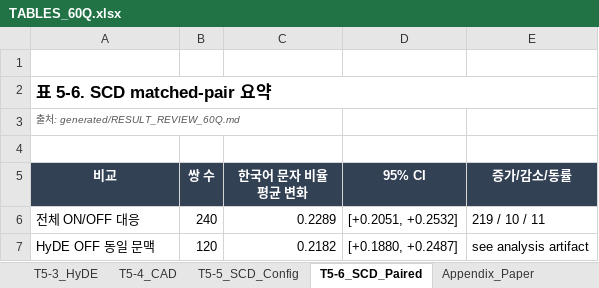
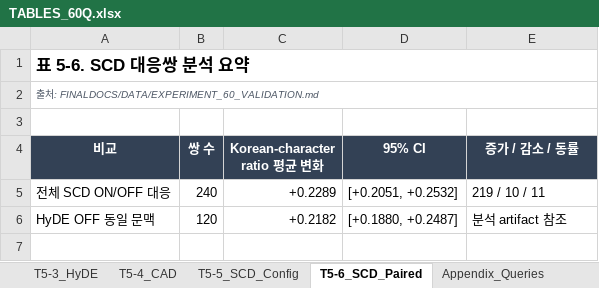
Before and after one commit to LxNx-Hn/M_RAG, an Excel workbook: FINALDOCS/TABLES/TABLES_60Q.xlsx, sheet T5-6_SCD_Paired, drawn as a sheet; values as stored, in another font and other column widths than the file's, no borders; table styles not drawn; removed rows and columns are numbered as before the commit, all else as after; the diff names each change by its address in the sheet, - before the commit and + after, or states it on an @@ line.

```diff
--- a/FINALDOCS/TABLES/TABLES_60Q.xlsx (sheet T5-6_SCD_Paired)
+++ b/FINALDOCS/TABLES/TABLES_60Q.xlsx (sheet T5-6_SCD_Paired)
+sheet tab: Appendix_Queries
+row 1: 표 5-6. SCD 대응쌍 분석 요약
+row 2: 출처: FINALDOCS/DATA/EXPERIMENT_60_VALIDATION.md
-row 2: 표 5-6. SCD matched-pair 요약
-row 3: 출처: generated/RESULT_REVIEW_60Q.md
-row 4: (empty)
-C4: 한국어 문자 비율 평균 변화
+C4: Korean-character ratio 평균 변화
-E4: 증가/감소/동률
+E4: 증가 / 감소 / 동률
-A5 (비교): 전체 ON/OFF 대응
+A5 (비교): 전체 SCD ON/OFF 대응
-C5 (Korean-character ratio 평균 변화): 0.2289
+C5 (Korean-character ratio 평균 변화): +0.2289
-C6 (Korean-character ratio 평균 변화): 0.2182
+C6 (Korean-character ratio 평균 변화): +0.2182
-E6 (증가 / 감소 / 동률): see analysis artifact
+E6 (증가 / 감소 / 동률): 분석 artifact 참조
```
Also changed, not shown: sheet Appendix_QueryType, sheet T5-5_SCD_Config, sheet Appendix_Paper, sheet T5-2_Config_Scores, sheet T4-3_Runtime, sheet T5-3_HyDE, 8 more sheets, other sheet tabs, docs/PAPER/FINAL/TABLES_60Q.xlsx, 18 other files.
